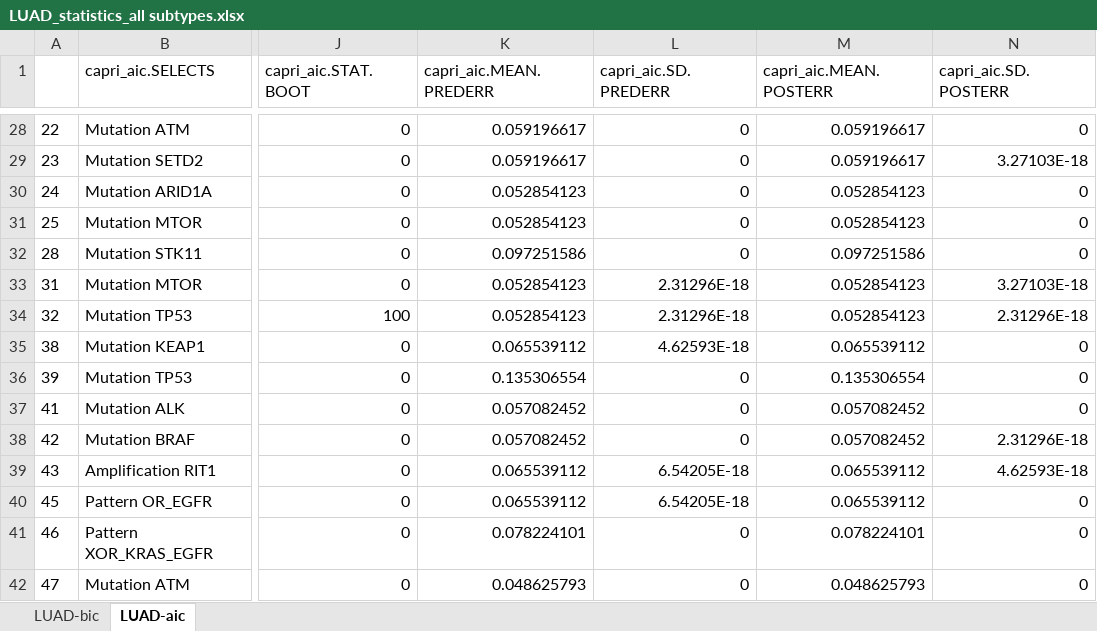
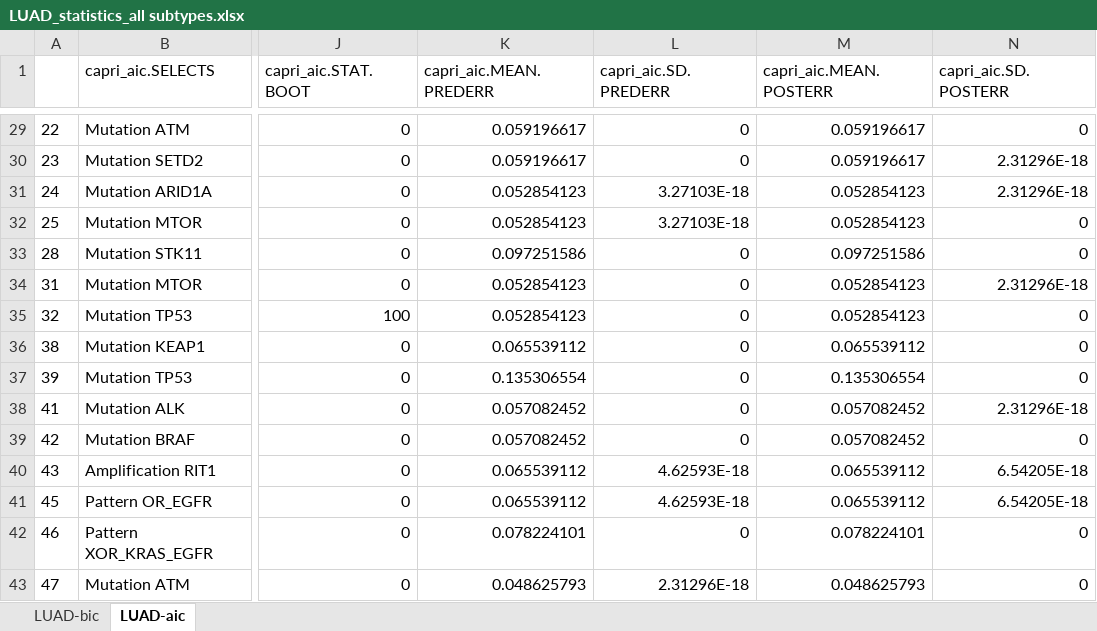
Before and after one commit to dlcgold/LUAD-PiCnIc, an Excel workbook: output/LUAD_statistics_all subtypes.xlsx, sheet LUAD-aic, drawn as a sheet; only a part is shown, gaps mark what is left out; values as stored, in another font and other column widths than the file's, no borders; addresses are those after the commit; the diff covers the shown part only; the diff names each change by its address in the sheet, - before the commit and + after, or states it on an @@ line.

```diff
--- a/output/LUAD_statistics_all subtypes.xlsx (sheet LUAD-aic)
+++ b/output/LUAD_statistics_all subtypes.xlsx (sheet LUAD-aic)
-N30 (capri_aic.SD.POSTERR): 3.27103E-18
+N30 (capri_aic.SD.POSTERR): 2.31296E-18
-L31:L32 (capri_aic.SD.PREDERR): 0
+L31:L32 (capri_aic.SD.PREDERR): 3.27103E-18
-N31 (capri_aic.SD.POSTERR): 0
+N31 (capri_aic.SD.POSTERR): 2.31296E-18
-L34:L35 (capri_aic.SD.PREDERR): 2.31296E-18
+L34:L35 (capri_aic.SD.PREDERR): 0
-N34 (capri_aic.SD.POSTERR): 3.27103E-18
+N34 (capri_aic.SD.POSTERR): 2.31296E-18
-N35 (capri_aic.SD.POSTERR): 2.31296E-18
+N35 (capri_aic.SD.POSTERR): 0
-L36 (capri_aic.SD.PREDERR): 4.62593E-18
+L36 (capri_aic.SD.PREDERR): 0
-N38 (capri_aic.SD.POSTERR): 0
+N38 (capri_aic.SD.POSTERR): 2.31296E-18
-N39 (capri_aic.SD.POSTERR): 2.31296E-18
+N39 (capri_aic.SD.POSTERR): 0
-L40:L41 (capri_aic.SD.PREDERR): 6.54205E-18
+L40:L41 (capri_aic.SD.PREDERR): 4.62593E-18
-N40 (capri_aic.SD.POSTERR): 4.62593E-18
+N40 (capri_aic.SD.POSTERR): 6.54205E-18
-N41 (capri_aic.SD.POSTERR): 0
+N41 (capri_aic.SD.POSTERR): 6.54205E-18
-L43 (capri_aic.SD.PREDERR): 0
+L43 (capri_aic.SD.PREDERR): 2.31296E-18
```
Also changed, not shown: 8 added rows, 8 removed rows and 20 edited cells elsewhere in this sheet, sheet LUAD-bic, output/LUAD_statistics_proximal inflammatory (PI, squamoid).xlsx, output/LUAD_statistics_proximal proliferative (PP, magnoid).xlsx, 7 other files.
